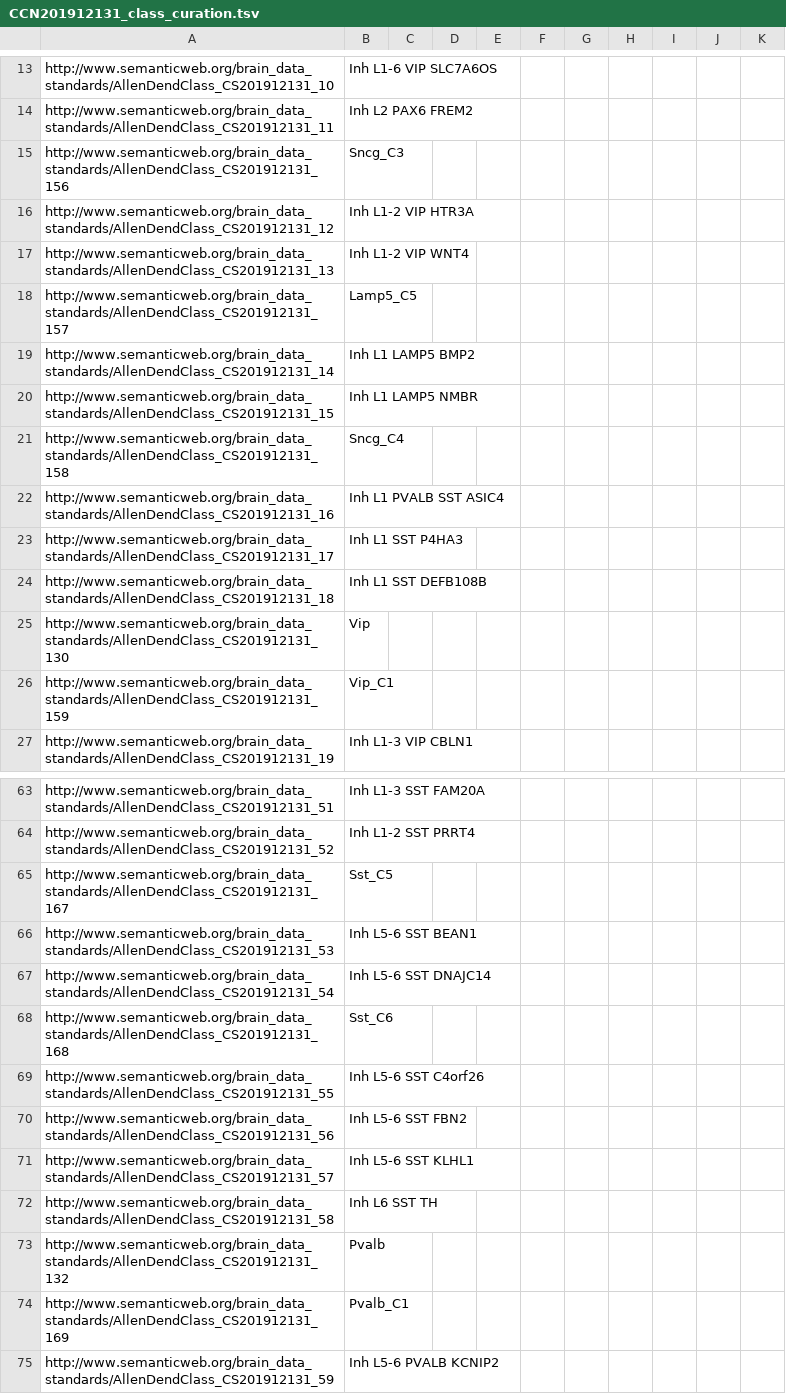
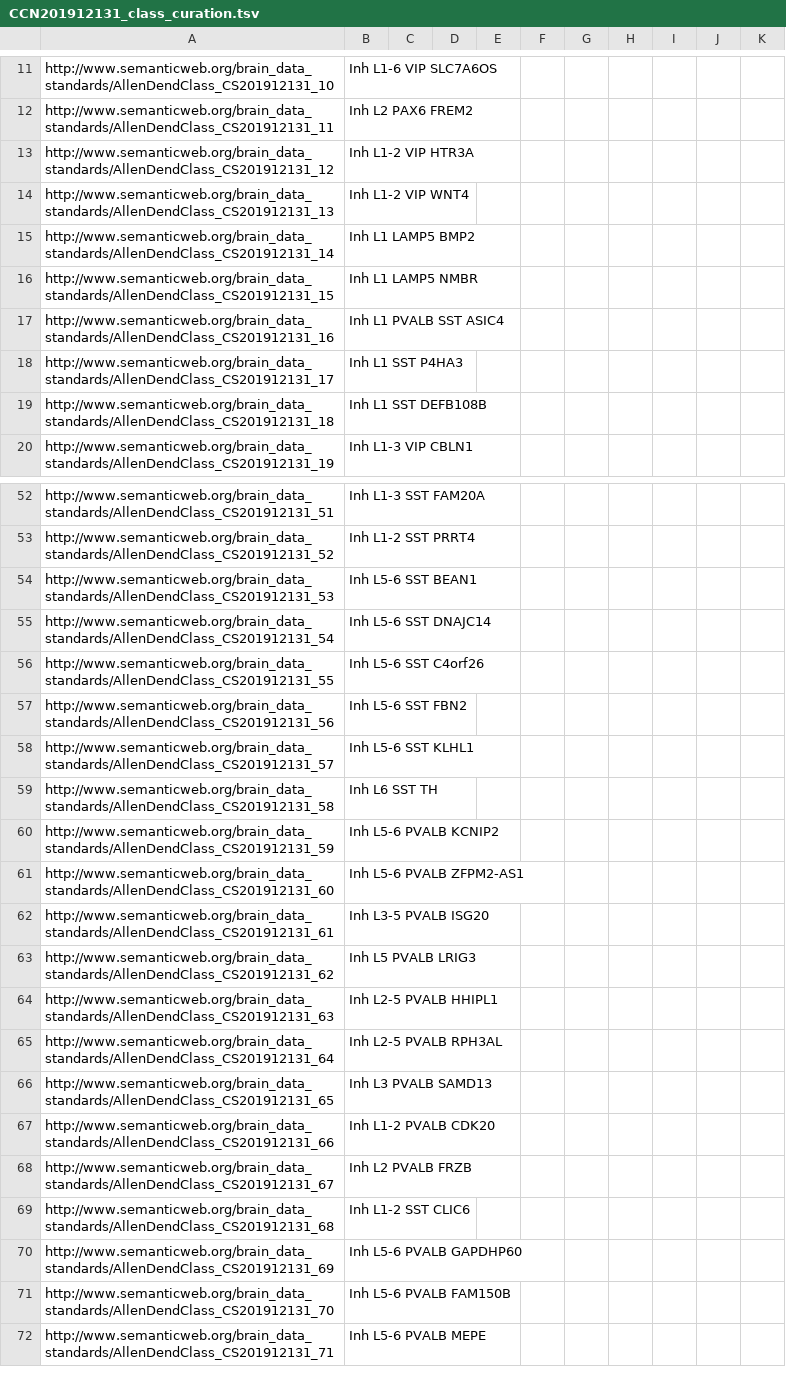
Before and after one commit to obophenotype/brain_data_standards_ontologies, a TSV file: src/patterns/data/default/CCN201912131_class_curation.tsv, drawn as a sheet; only a part is shown, gaps mark what is left out; the shorter side is filled out with more unchanged rows; the diff covers the shown part only; the diff names each change by its address in the sheet, - before the commit and + after, or states it on an @@ line.

```diff
--- a/src/patterns/data/default/CCN201912131_class_curation.tsv
+++ b/src/patterns/data/default/CCN201912131_class_curation.tsv
-row 15: http://www.semanticweb.org/brain_data_standards/AllenDendClass_CS201912131_156 | Sncg_C3
-row 18: http://www.semanticweb.org/brain_data_standards/AllenDendClass_CS201912131_157 | Lamp5_C5
-row 21: http://www.semanticweb.org/brain_data_standards/AllenDendClass_CS201912131_158 | Sncg_C4
-row 25: http://www.semanticweb.org/brain_data_standards/AllenDendClass_CS201912131_130 | Vip
-row 26: http://www.semanticweb.org/brain_data_standards/AllenDendClass_CS201912131_159 | Vip_C1
-row 65: http://www.semanticweb.org/brain_data_standards/AllenDendClass_CS201912131_167 | Sst_C5
-row 68: http://www.semanticweb.org/brain_data_standards/AllenDendClass_CS201912131_168 | Sst_C6
-row 73: http://www.semanticweb.org/brain_data_standards/AllenDendClass_CS201912131_132 | Pvalb
-row 74: http://www.semanticweb.org/brain_data_standards/AllenDendClass_CS201912131_169 | Pvalb_C1
```
Also changed, not shown: 17 removed rows elsewhere in this file, 7 other files.
